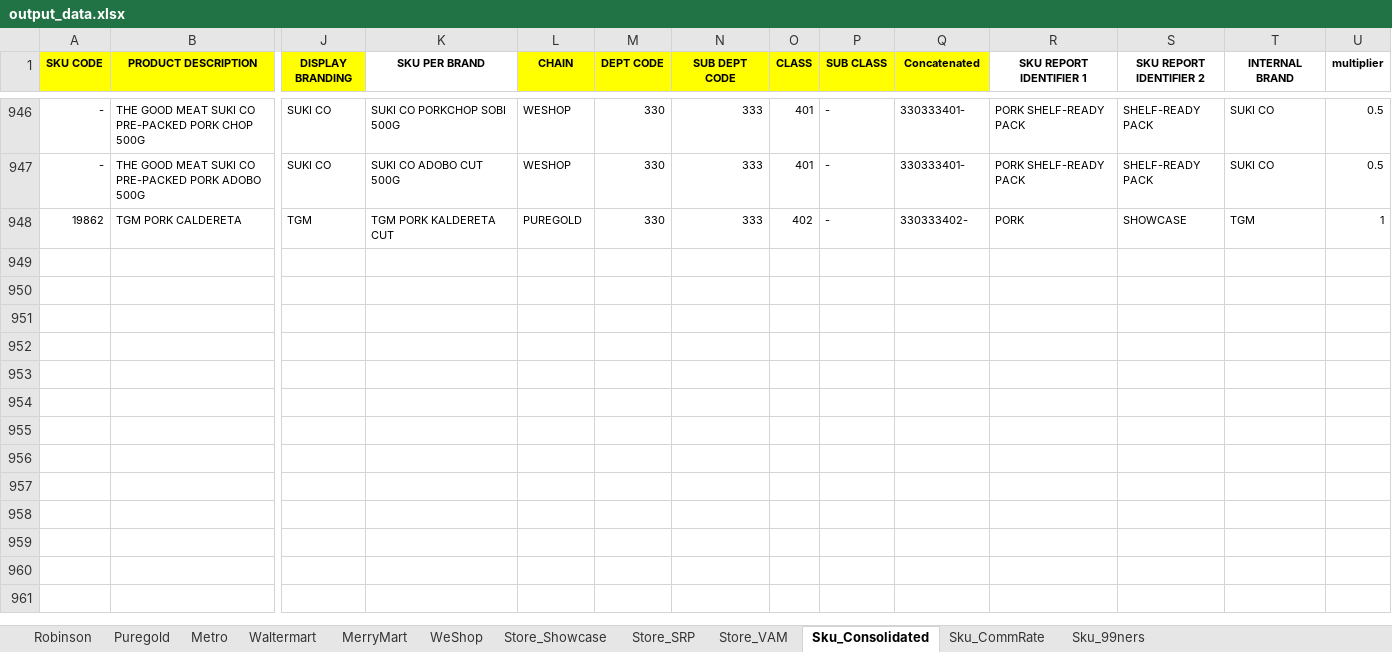
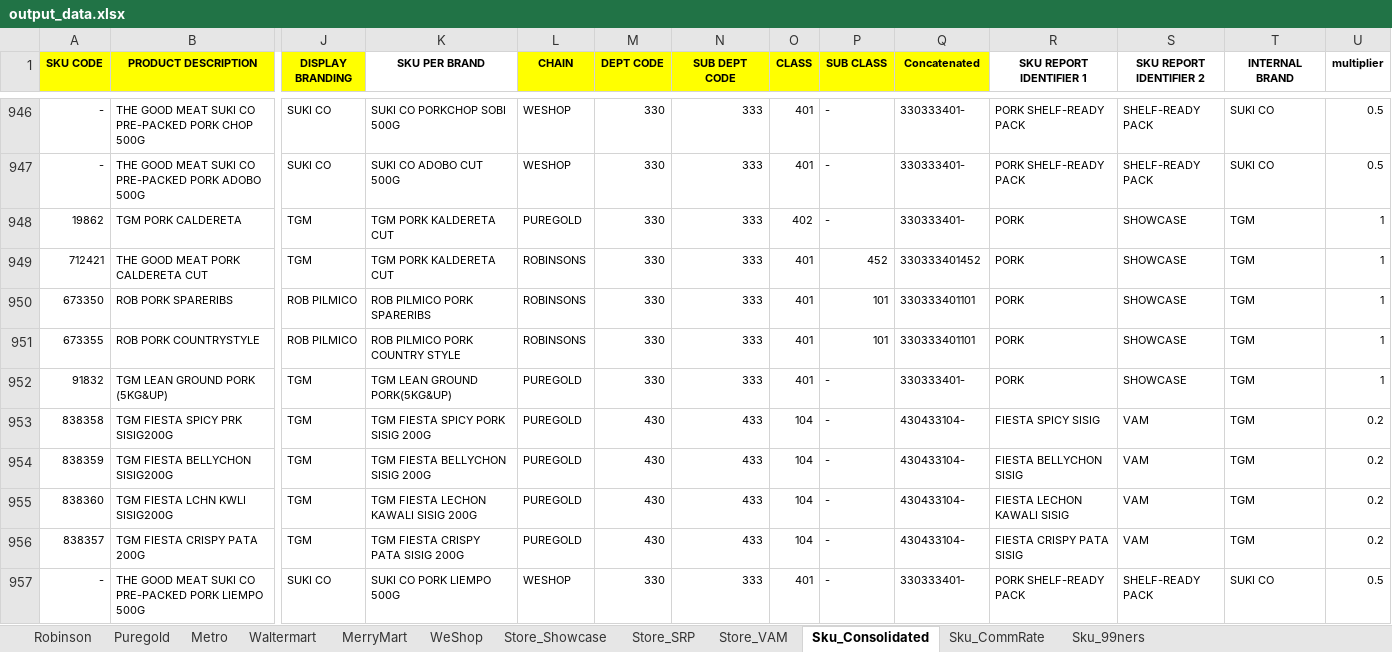
Before and after one commit to darthnihilus0917/cosolidator-tool, an Excel workbook: output/output_data.xlsx, sheet Sku_Consolidated, drawn as a sheet; only a part is shown, gaps mark what is left out; values as stored, in another font and other column widths than the file's, no borders; rows hold the shown columns only; the diff names each change by its address in the sheet, - before the commit and + after, or states it on an @@ line.

```diff
--- a/output/output_data.xlsx (sheet Sku_Consolidated)
+++ b/output/output_data.xlsx (sheet Sku_Consolidated)
-Q948 (Concatenated): 330333402-
+Q948 (Concatenated): 330333401-
+row 949: 712421 | THE GOOD MEAT PORK CALDERETA CUT | TGM | TGM PORK KALDERETA CUT | ROBINSONS | 330 | 333 | 401 | 452 | 330333401452 | PORK | SHOWCASE | TGM | 1
+row 950: 673350 | ROB PORK SPARERIBS | ROB PILMICO | ROB PILMICO PORK SPARERIBS | ROBINSONS | 330 | 333 | 401 | 101 | 330333401101 | PORK | SHOWCASE | TGM | 1
+row 951: 673355 | ROB PORK COUNTRYSTYLE | ROB PILMICO | ROB PILMICO PORK COUNTRY STYLE | ROBINSONS | 330 | 333 | 401 | 101 | 330333401101 | PORK | SHOWCASE | TGM | 1
+row 952: 91832 | TGM LEAN GROUND PORK (5KG&UP) | TGM | TGM LEAN GROUND PORK(5KG&UP) | PUREGOLD | 330 | 333 | 401 | - | 330333401- | PORK | SHOWCASE | TGM | 1
+row 953: 838358 | TGM FIESTA SPICY PRK SISIG200G | TGM | TGM FIESTA SPICY PORK SISIG 200G | PUREGOLD | 430 | 433 | 104 | - | 430433104- | FIESTA SPICY SISIG | VAM | TGM | 0.2
+row 954: 838359 | TGM FIESTA BELLYCHON SISIG200G | TGM | TGM FIESTA BELLYCHON SISIG 200G | PUREGOLD | 430 | 433 | 104 | - | 430433104- | FIESTA BELLYCHON SISIG | VAM | TGM | 0.2
+row 955: 838360 | TGM FIESTA LCHN KWLI SISIG200G | TGM | TGM FIESTA LECHON KAWALI SISIG 200G | PUREGOLD | 430 | 433 | 104 | - | 430433104- | FIESTA LECHON KAWALI SISIG | VAM | TGM | 0.2
+row 956: 838357 | TGM FIESTA CRISPY PATA 200G | TGM | TGM FIESTA CRISPY PATA SISIG 200G | PUREGOLD | 430 | 433 | 104 | - | 430433104- | FIESTA CRISPY PATA SISIG | VAM | TGM | 0.2
+row 957: - | THE GOOD MEAT SUKI CO PRE-PACKED PORK LIEMPO 500G | SUKI CO | SUKI CO PORK LIEMPO 500G | WESHOP | 330 | 333 | 401 | - | 330333401- | PORK SHELF-READY PACK | SHELF-READY PACK | SUKI CO | 0.5
```
Also changed, not shown: sheet Store_Showcase, sheet Sku_CommRate, sheet Store_SRP, sheet Store_VAM, 16 other files.
